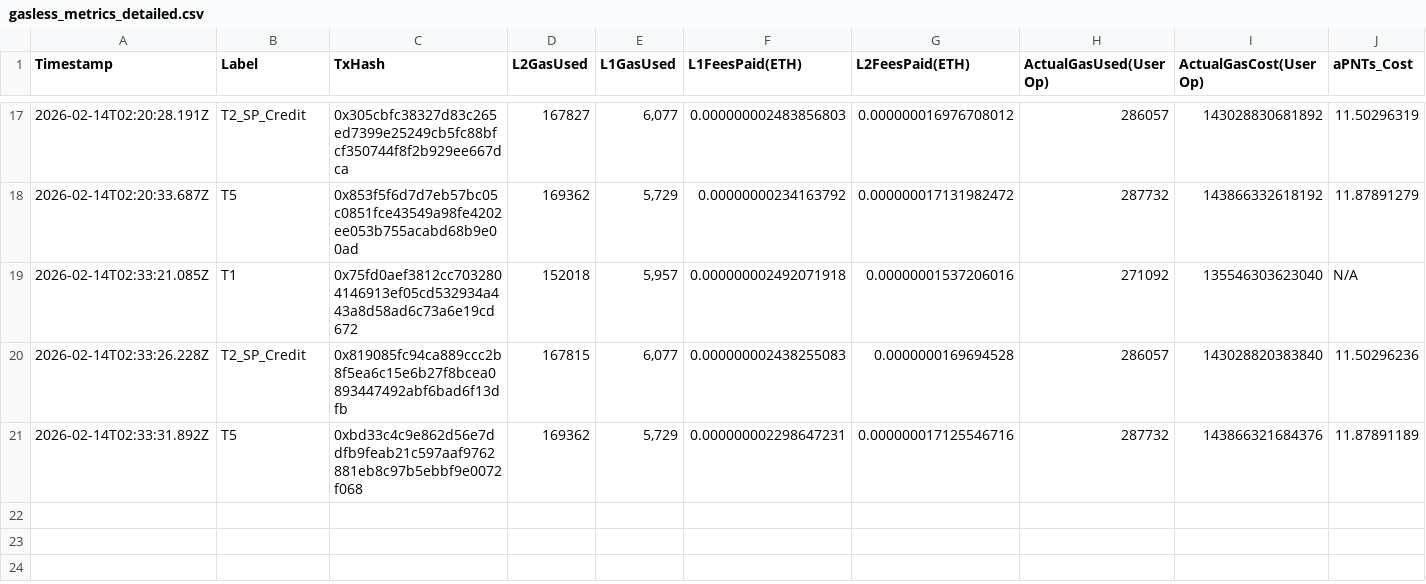
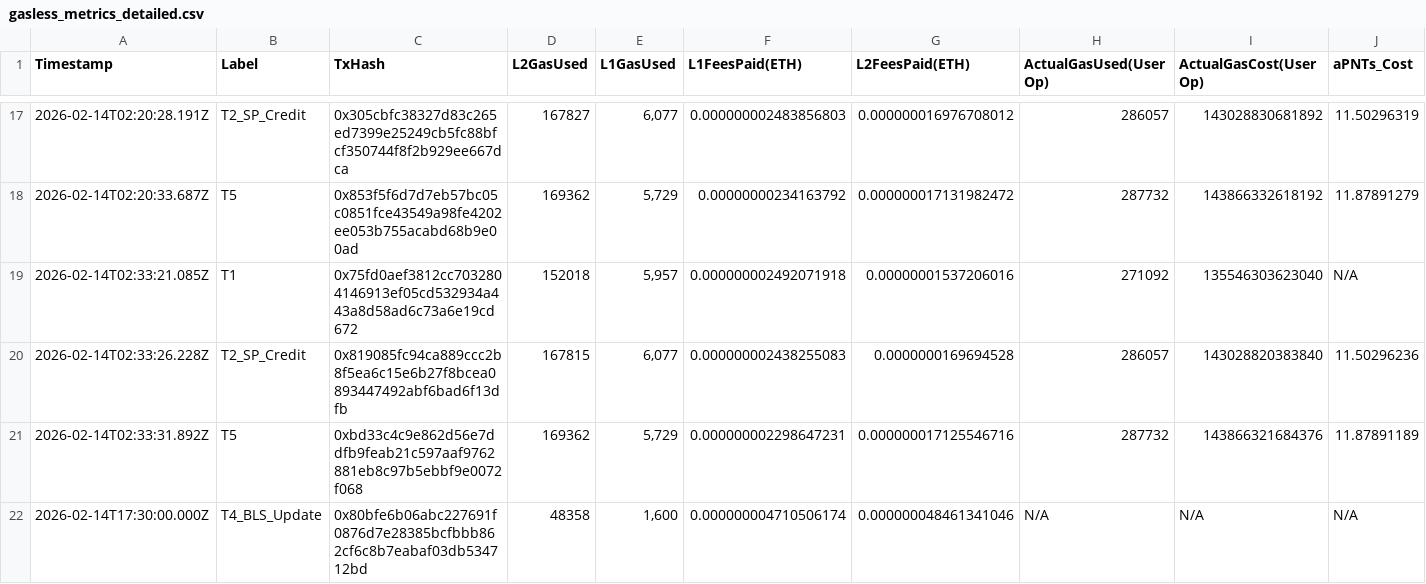
Before and after one commit to AAStarCommunity/aastar-sdk, a CSV file: packages/analytics/data/gasless_metrics_detailed.csv, drawn as a sheet; only a part is shown, gaps mark what is left out; rows hold the shown columns only; the diff names each change by its address in the sheet, - before the commit and + after, or states it on an @@ line.

Commit message:
feat(analytics): add Mainnet gasless data and high-fidelity scraper

```diff
--- a/packages/analytics/data/gasless_metrics_detailed.csv
+++ b/packages/analytics/data/gasless_metrics_detailed.csv
+row 22: 2026-02-14T17:30:00.000Z | T4_BLS_Update | 0x80bfe6b06abc227691f0876d7e28385bcfbbb862cf6c8b7eabaf03db534712bd | 48358 | 1,600 | 0.000000004710506174 | 0.000000048461341046 | N/A | N/A | N/A
```
Also changed, not shown: packages/analytics/data/gasless_data_collection.csv, 2 other files.
